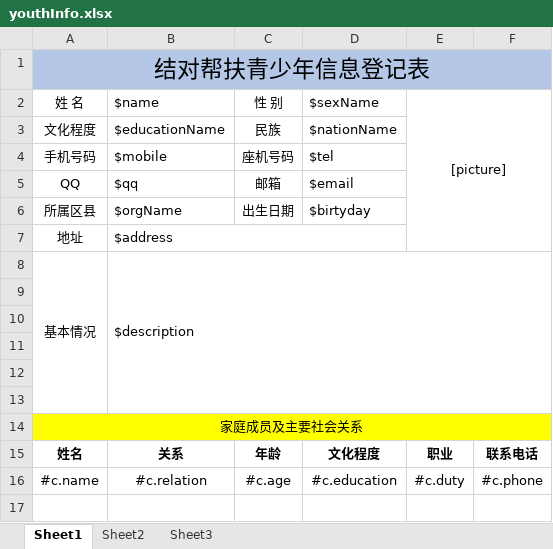
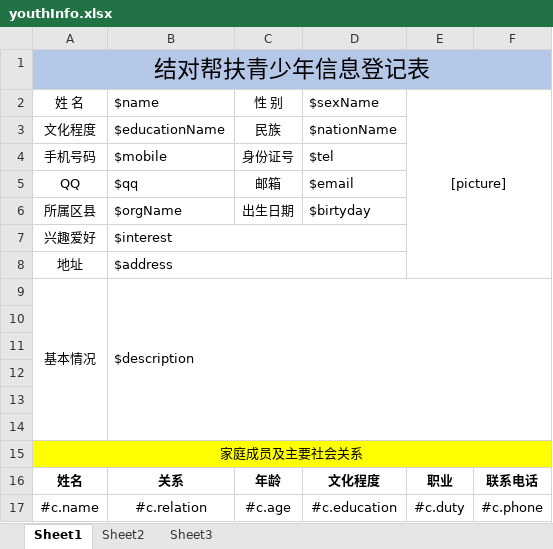
Before and after one commit to miles801/pkqn, an Excel workbook: eccrm-spec/spec-web/src/main/resources/youthInfo.xlsx, sheet Sheet1, drawn as a sheet; values as stored, in another font and other column widths than the file's, no borders; the diff names each change by its address in the sheet, - before the commit and + after, or states it on an @@ line.

Commit message:
新增字段：【帮扶】青年新增“兴趣爱好”字段，将“座机号”字段改为“身份证号”

```diff
--- a/eccrm-spec/spec-web/src/main/resources/youthInfo.xlsx (sheet Sheet1)
+++ b/eccrm-spec/spec-web/src/main/resources/youthInfo.xlsx (sheet Sheet1)
-C4 (性 别): 座机号码
+C4 (性 别): 身份证号
+row 7: 兴趣爱好 | $interest
```
Also changed, not shown: eccrm-spec/spec-web/src/main/resources/employee.xlsx, eccrm-spec/spec-web/src/main/resources/youth.xlsx, 6 other files.
